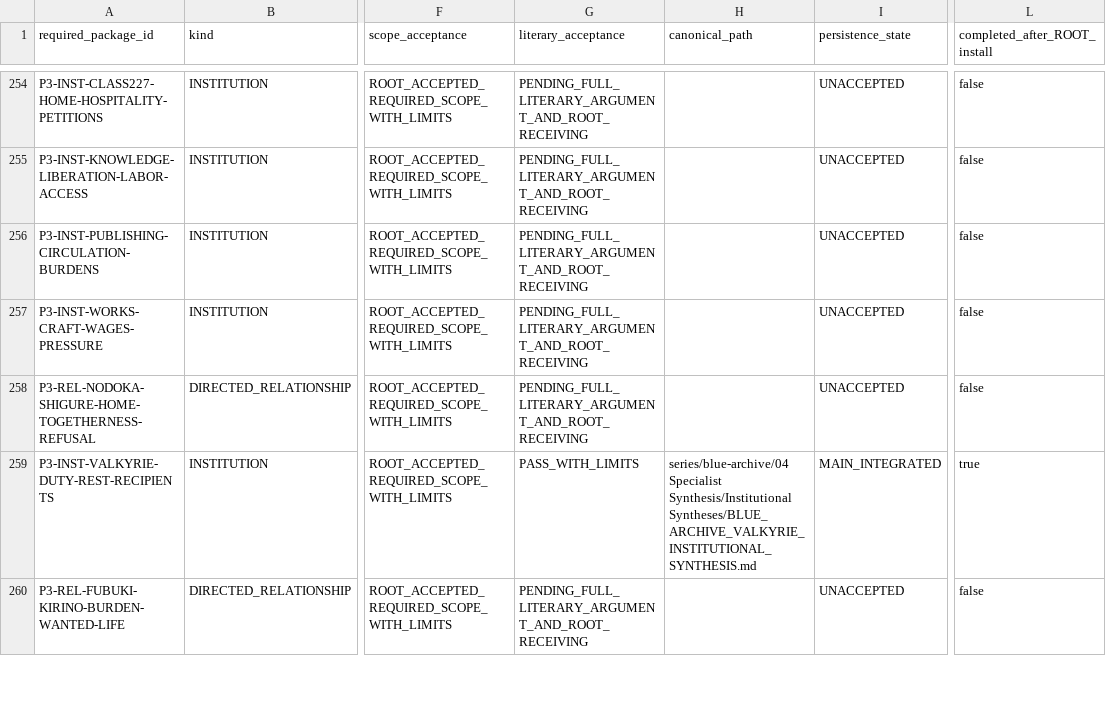
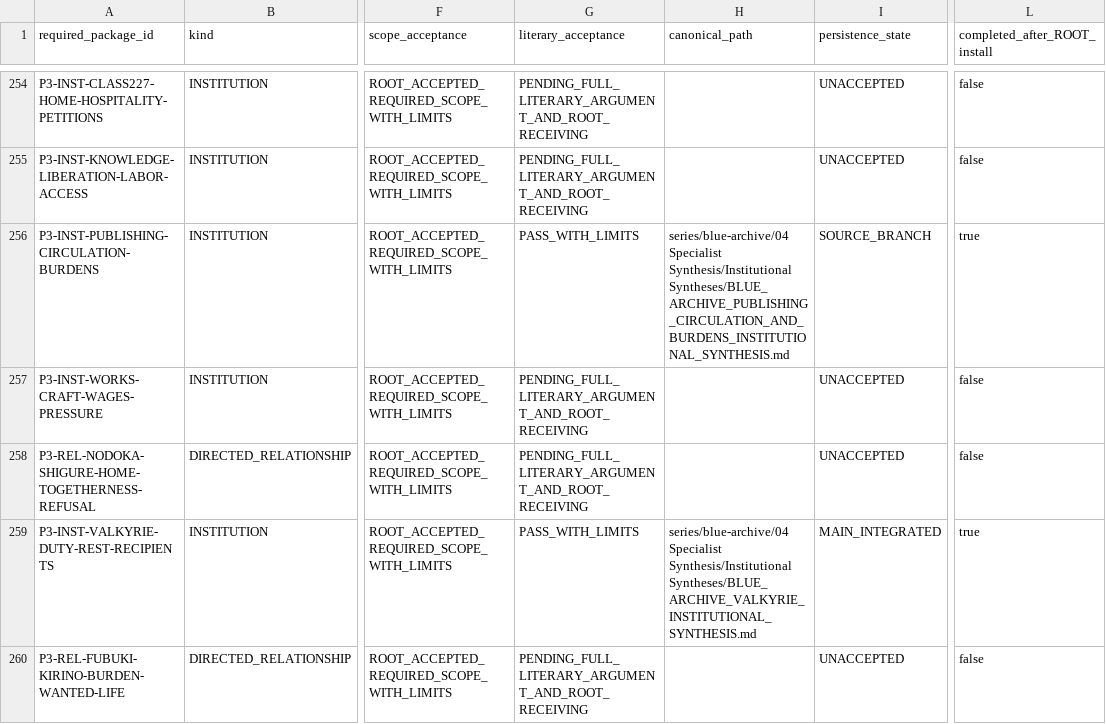
Before and after one commit to deep-blue-zero/anime-manga-ln-games-analysis, a CSV file: series/blue-archive/06 Evidence and Indexes/BLUE_ARCHIVE_PHASE3_REQUIRED_PACKAGE_INDEX_V3.csv, drawn as a sheet; only a part is shown, gaps mark what is left out; the diff names each change by its address in the sheet, - before the commit and + after, or states it on an @@ line.

```diff
--- a/series/blue-archive/06 Evidence and Indexes/BLUE_ARCHIVE_PHASE3_REQUIRED_PACKAGE_INDEX_V3.csv
+++ b/series/blue-archive/06 Evidence and Indexes/BLUE_ARCHIVE_PHASE3_REQUIRED_PACKAGE_INDEX_V3.csv
-G256 (literary_acceptance): PENDING_FULL_LITERARY_ARGUMENT_AND_ROOT_RECEIVING
+G256 (literary_acceptance): PASS_WITH_LIMITS
-H256 (canonical_path): (empty)
+H256 (canonical_path): series/blue-archive/04 Specialist Synthesis/Institutional Syntheses/BLUE_ARCHIVE_PUBLISHING_CIRCULATION_AND_BURDENS_INSTITUTIONAL_SYNTHESIS.md
-I256 (persistence_state): UNACCEPTED
+I256 (persistence_state): SOURCE_BRANCH
-L256 (completed_after_ROOT_install): false
+L256 (completed_after_ROOT_install): true
```
Also changed, not shown: series/blue-archive/06 Evidence and Indexes/BLUE_ARCHIVE_PHASE3_PACKAGE_ACCEPTANCE_INDEX.csv, 18 other files.
